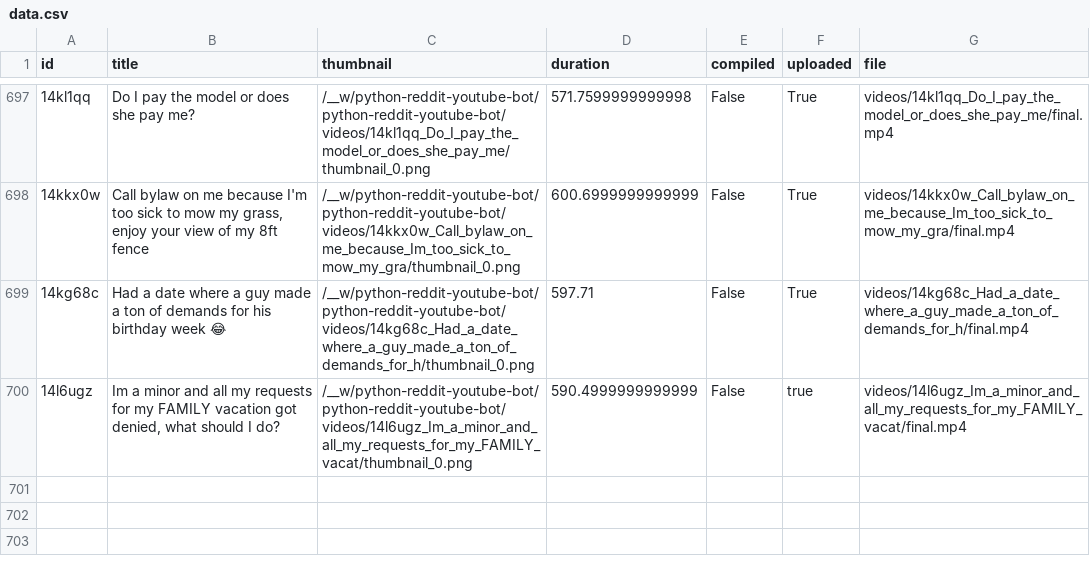
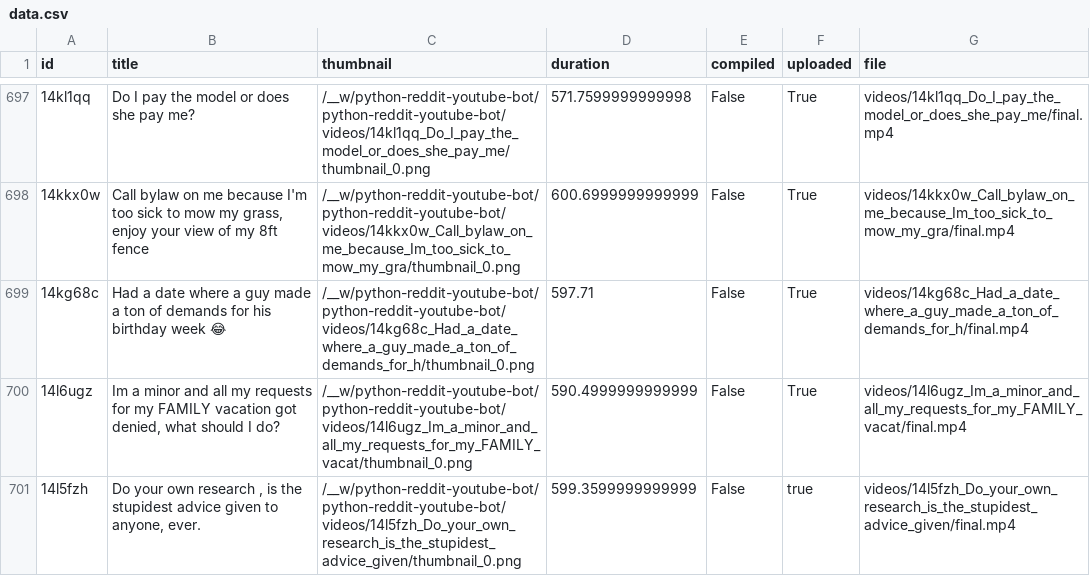
Before and after one commit to alexlaverty/python-reddit-youtube-bot, a CSV file: data.csv, drawn as a sheet; only a part is shown, gaps mark what is left out; the diff names each change by its address in the sheet, - before the commit and + after, or states it on an @@ line.

```diff
--- a/data.csv
+++ b/data.csv
-F700 (uploaded): true
+F700 (uploaded): True
+row 701: 14l5fzh | Do your own research , is the stupidest advice given to anyone, ever. | /__w/python-reddit-youtube-bot/python-reddit-youtube-bot/videos/14l5fzh_Do_your_own_research_is_the_stupidest_advice_given/thumbnail_0.png | 599.3599999999999 | False | true | videos/14l5fzh_Do_your_own_research_is_the_stupidest_advice_given/final.mp4
```
